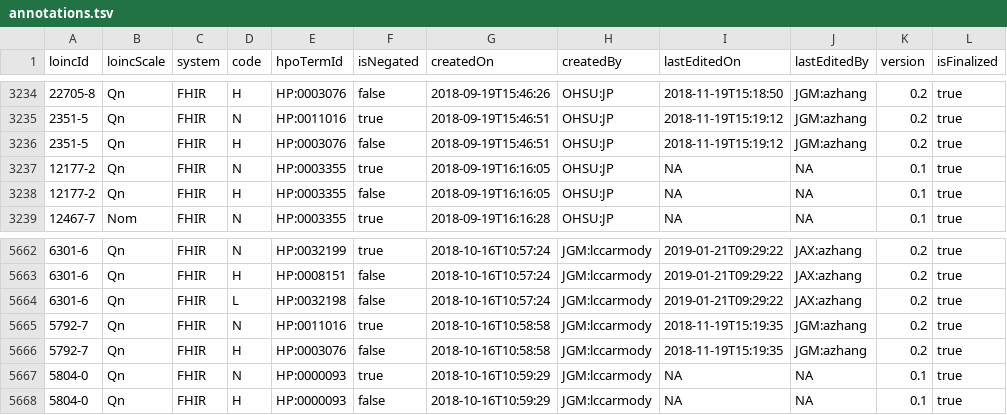
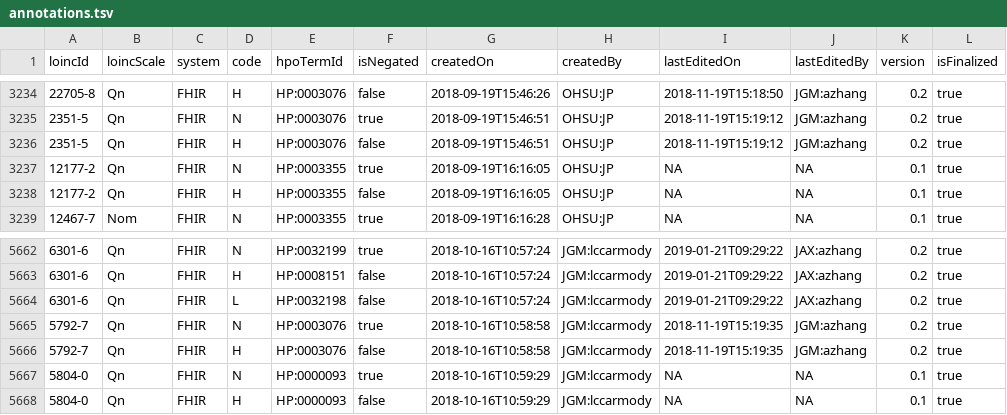
Before and after one commit to TheJacksonLaboratory/loinc2hpoAnnotation, a TSV file: annotations.tsv, drawn as a sheet; only a part is shown, gaps mark what is left out; the diff covers the shown part only; the diff names each change by its address in the sheet, - before the commit and + after, or states it on an @@ line.

Commit message:
updating HPO term ids

```diff
--- a/annotations.tsv
+++ b/annotations.tsv
-E3235 (hpoTermId): HP:0011016
+E3235 (hpoTermId): HP:0003076
-E5665 (hpoTermId): HP:0011016
+E5665 (hpoTermId): HP:0003076
```
Also changed, not shown: 1 removed row and 20 edited cells elsewhere in this file, loinc2hpo-annotations.tsv.
